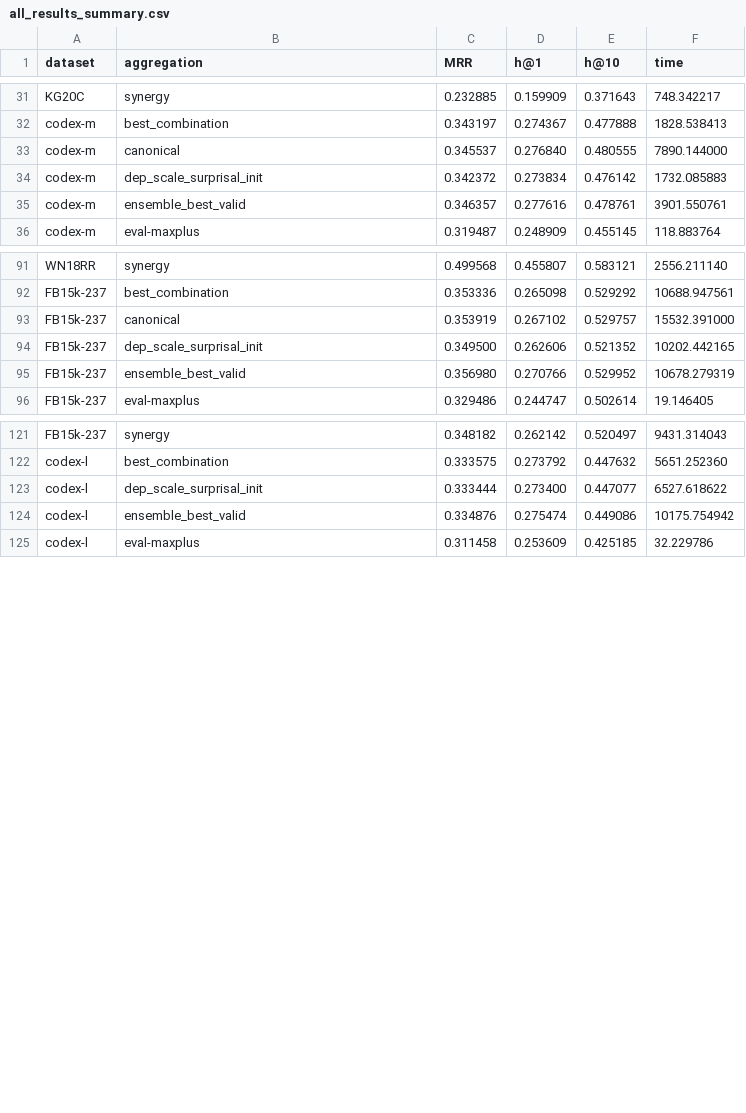
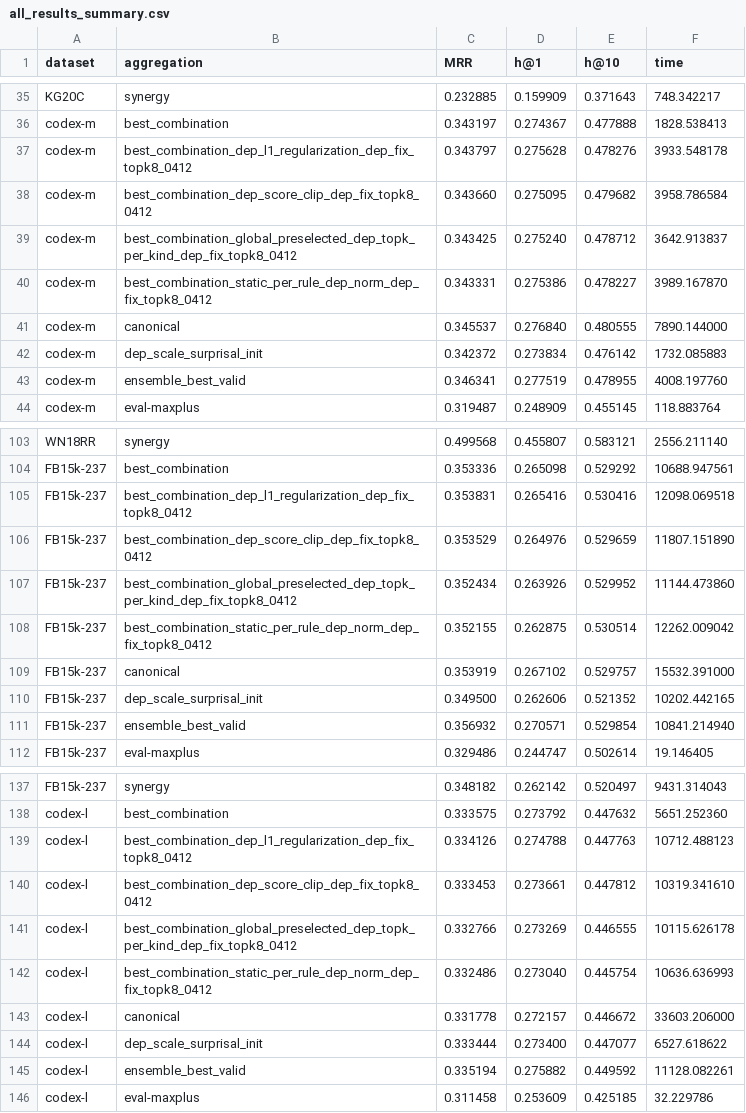
Before and after one commit to cs-anonymous/RuleDep, a CSV file: reports/0407/all_results_summary.csv, drawn as a sheet; only a part is shown, gaps mark what is left out; the diff covers the shown part only.

```diff
--- a/reports/0407/all_results_summary.csv
+++ b/reports/0407/all_results_summary.csv
@@ -32,5 +36,9 @@ KG20C,synergy,0.232885,0.159909,0.371643,748.342217
 codex-m,best_combination,0.343197,0.274367,0.477888,1828.538413
+codex-m,best_combination_dep_l1_regularization_dep_fix_topk8_0412,0.343797,0.275628,0.478276,3933.548178
+codex-m,best_combination_dep_score_clip_dep_fix_topk8_0412,0.343660,0.275095,0.479682,3958.786584
+codex-m,best_combination_global_preselected_dep_topk_per_kind_dep_fix_topk8_0412,0.343425,0.275240,0.478712,3642.913837
+codex-m,best_combination_static_per_rule_dep_norm_dep_fix_topk8_0412,0.343331,0.275386,0.478227,3989.167870
 codex-m,canonical,0.345537,0.276840,0.480555,7890.144000
 codex-m,dep_scale_surprisal_init,0.342372,0.273834,0.476142,1732.085883
-codex-m,ensemble_best_valid,0.346357,0.277616,0.478761,3901.550761
+codex-m,ensemble_best_valid,0.346341,0.277519,0.478955,4008.197760
 codex-m,eval-maxplus,0.319487,0.248909,0.455145,118.883764
@@ -92,5 +104,9 @@ WN18RR,synergy,0.499568,0.455807,0.583121,2556.211140
 FB15k-237,best_combination,0.353336,0.265098,0.529292,10688.947561
+FB15k-237,best_combination_dep_l1_regularization_dep_fix_topk8_0412,0.353831,0.265416,0.530416,12098.069518
+FB15k-237,best_combination_dep_score_clip_dep_fix_topk8_0412,0.353529,0.264976,0.529659,11807.151890
+FB15k-237,best_combination_global_preselected_dep_topk_per_kind_dep_fix_topk8_0412,0.352434,0.263926,0.529952,11144.473860
+FB15k-237,best_combination_static_per_rule_dep_norm_dep_fix_topk8_0412,0.352155,0.262875,0.530514,12262.009042
 FB15k-237,canonical,0.353919,0.267102,0.529757,15532.391000
 FB15k-237,dep_scale_surprisal_init,0.349500,0.262606,0.521352,10202.442165
-FB15k-237,ensemble_best_valid,0.356980,0.270766,0.529952,10678.279319
+FB15k-237,ensemble_best_valid,0.356932,0.270571,0.529854,10841.214940
 FB15k-237,eval-maxplus,0.329486,0.244747,0.502614,19.146405
@@ -122,4 +138,9 @@ FB15k-237,synergy,0.348182,0.262142,0.520497,9431.314043
 codex-l,best_combination,0.333575,0.273792,0.447632,5651.252360
+codex-l,best_combination_dep_l1_regularization_dep_fix_topk8_0412,0.334126,0.274788,0.447763,10712.488123
+codex-l,best_combination_dep_score_clip_dep_fix_topk8_0412,0.333453,0.273661,0.447812,10319.341610
+codex-l,best_combination_global_preselected_dep_topk_per_kind_dep_fix_topk8_0412,0.332766,0.273269,0.446555,10115.626178
+codex-l,best_combination_static_per_rule_dep_norm_dep_fix_topk8_0412,0.332486,0.273040,0.445754,10636.636993
+codex-l,canonical,0.331778,0.272157,0.446672,33603.206000
 codex-l,dep_scale_surprisal_init,0.333444,0.273400,0.447077,6527.618622
-codex-l,ensemble_best_valid,0.334876,0.275474,0.449086,10175.754942
+codex-l,ensemble_best_valid,0.335194,0.275882,0.449592,11128.082261
 codex-l,eval-maxplus,0.311458,0.253609,0.425185,32.229786
```
Also changed, not shown: 16 added rows and 11 edited cells elsewhere in this file, reports/0407/best_config_weight_summary.csv, reports/0407/dependency_sign_by_type.csv, 21 other files.
